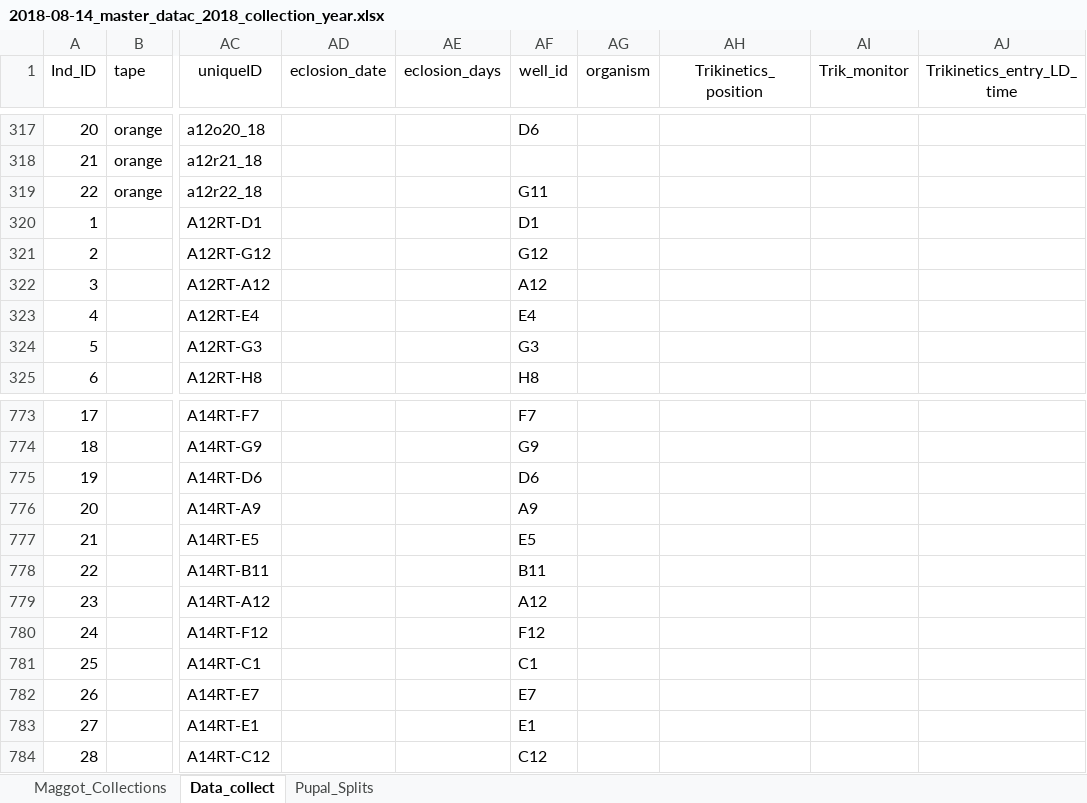
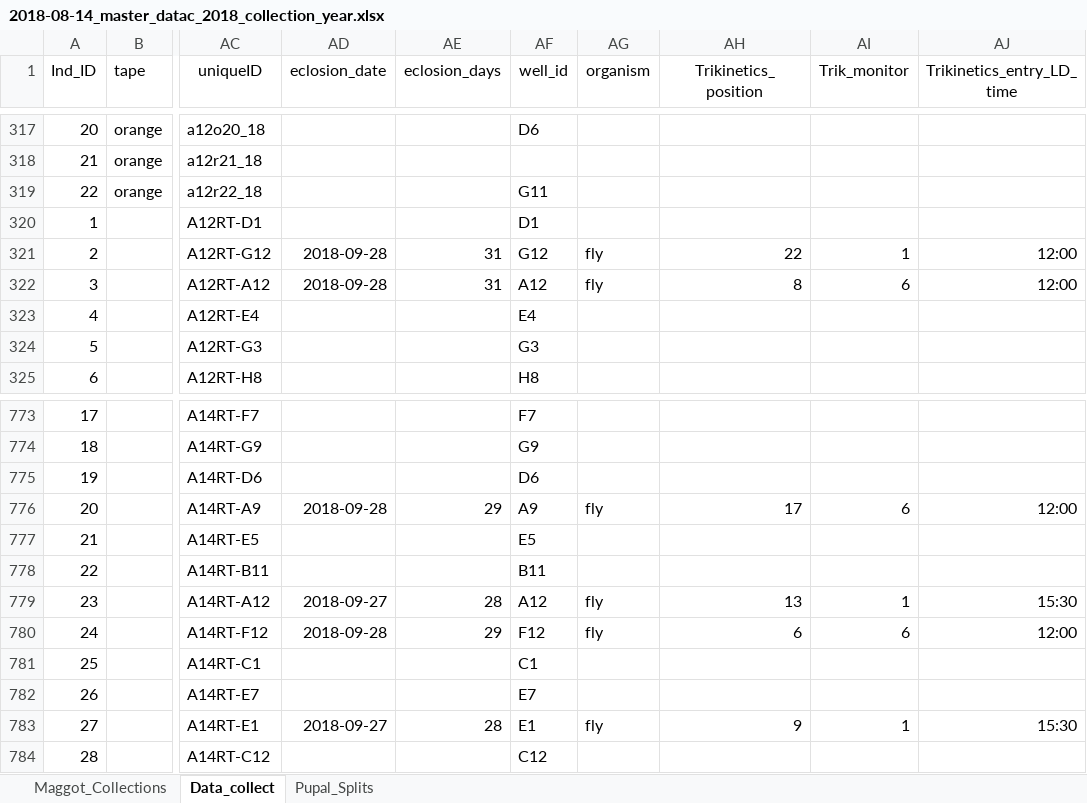
Before and after one commit to adnguyen/Circadian_rhythm_runs_seasonal_timing, an Excel workbook: Data/2018-08-14_master_datac_2018_collection_year.xlsx, sheet Data_collect, drawn as a sheet; only a part is shown, gaps mark what is left out; values as stored, in another font and other column widths than the file's, no borders; the diff covers the shown part only; the diff names each change by its address in the sheet, - before the commit and + after, or states it on an @@ line.

Commit message:
data update 2018-09-28

```diff
--- a/Data/2018-08-14_master_datac_2018_collection_year.xlsx (sheet Data_collect)
+++ b/Data/2018-08-14_master_datac_2018_collection_year.xlsx (sheet Data_collect)
-AD321:AD322 (eclosion_date): (empty)
+AD321:AD322 (eclosion_date): 2018-09-28
-AE321:AE322 (eclosion_days): (empty)
+AE321:AE322 (eclosion_days): 31
-AG321:AG322 (organism): (empty)
+AG321:AG322 (organism): fly
-AH321 (Trikinetics_position): (empty)
+AH321 (Trikinetics_position): 22
-AI321 (Trik_monitor): (empty)
+AI321 (Trik_monitor): 1
-AJ321:AJ322 (Trikinetics_entry_LD_time): (empty)
+AJ321:AJ322 (Trikinetics_entry_LD_time): 12:00
-AH322 (Trikinetics_position): (empty)
+AH322 (Trikinetics_position): 8
-AI322 (Trik_monitor): (empty)
+AI322 (Trik_monitor): 6
-AD776 (eclosion_date): (empty)
+AD776 (eclosion_date): 2018-09-28
-AE776 (eclosion_days): (empty)
+AE776 (eclosion_days): 29
-AG776 (organism): (empty)
+AG776 (organism): fly
-AH776 (Trikinetics_position): (empty)
+AH776 (Trikinetics_position): 17
-AI776 (Trik_monitor): (empty)
+AI776 (Trik_monitor): 6
-AJ776 (Trikinetics_entry_LD_time): (empty)
+AJ776 (Trikinetics_entry_LD_time): 12:00
-AD779 (eclosion_date): (empty)
+AD779 (eclosion_date): 2018-09-27
-AE779 (eclosion_days): (empty)
+AE779 (eclosion_days): 28
-AG779:AG780 (organism): (empty)
+AG779:AG780 (organism): fly
-AH779 (Trikinetics_position): (empty)
+AH779 (Trikinetics_position): 13
-AI779 (Trik_monitor): (empty)
+AI779 (Trik_monitor): 1
-AJ779 (Trikinetics_entry_LD_time): (empty)
+AJ779 (Trikinetics_entry_LD_time): 15:30
-AD780 (eclosion_date): (empty)
+AD780 (eclosion_date): 2018-09-28
-AE780 (eclosion_days): (empty)
+AE780 (eclosion_days): 29
-AH780 (Trikinetics_position): (empty)
+AH780 (Trikinetics_position): 6
-AI780 (Trik_monitor): (empty)
+AI780 (Trik_monitor): 6
-AJ780 (Trikinetics_entry_LD_time): (empty)
+AJ780 (Trikinetics_entry_LD_time): 12:00
-AD783 (eclosion_date): (empty)
+AD783 (eclosion_date): 2018-09-27
-AE783 (eclosion_days): (empty)
+AE783 (eclosion_days): 28
-AG783 (organism): (empty)
+AG783 (organism): fly
-AH783 (Trikinetics_position): (empty)
+AH783 (Trikinetics_position): 9
-AI783 (Trik_monitor): (empty)
+AI783 (Trik_monitor): 1
-AJ783 (Trikinetics_entry_LD_time): (empty)
+AJ783 (Trikinetics_entry_LD_time): 15:30
```
Also changed, not shown: 2 added rows and 154 edited cells elsewhere in this sheet, sheet Maggot_Collections, formulas that keep their value, Data/Storage/2018_storage_minus80_information.xlsx.
